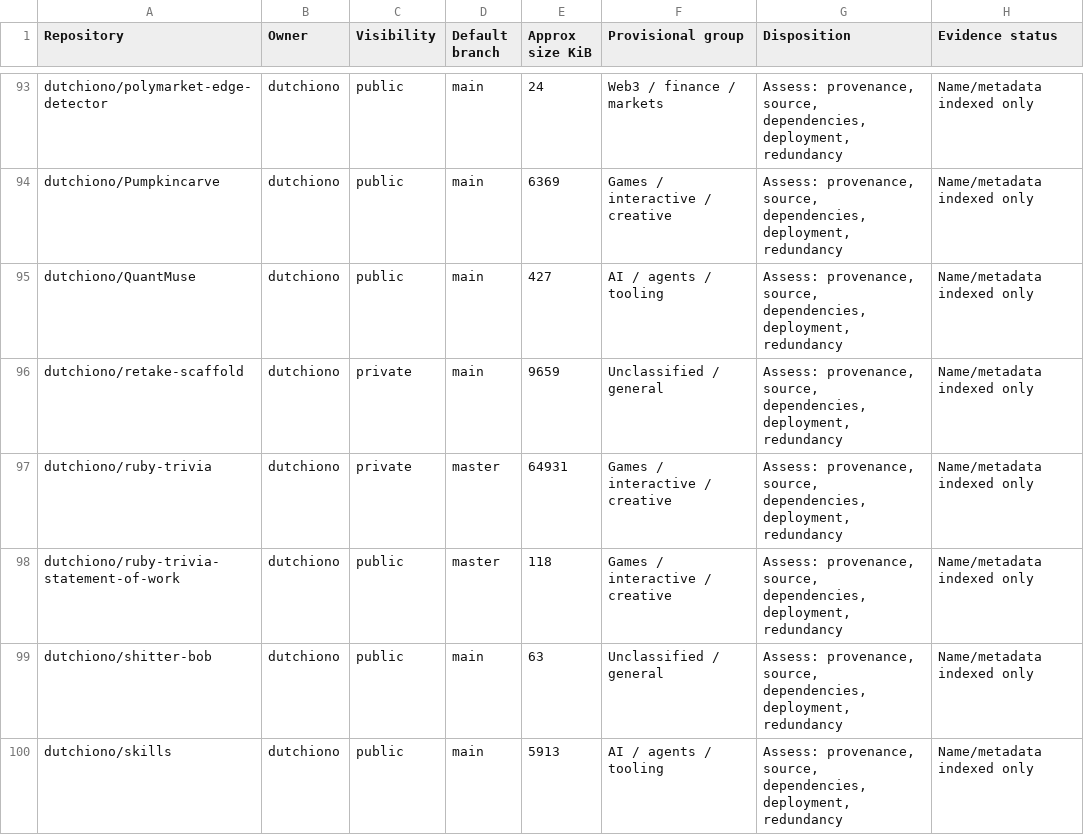
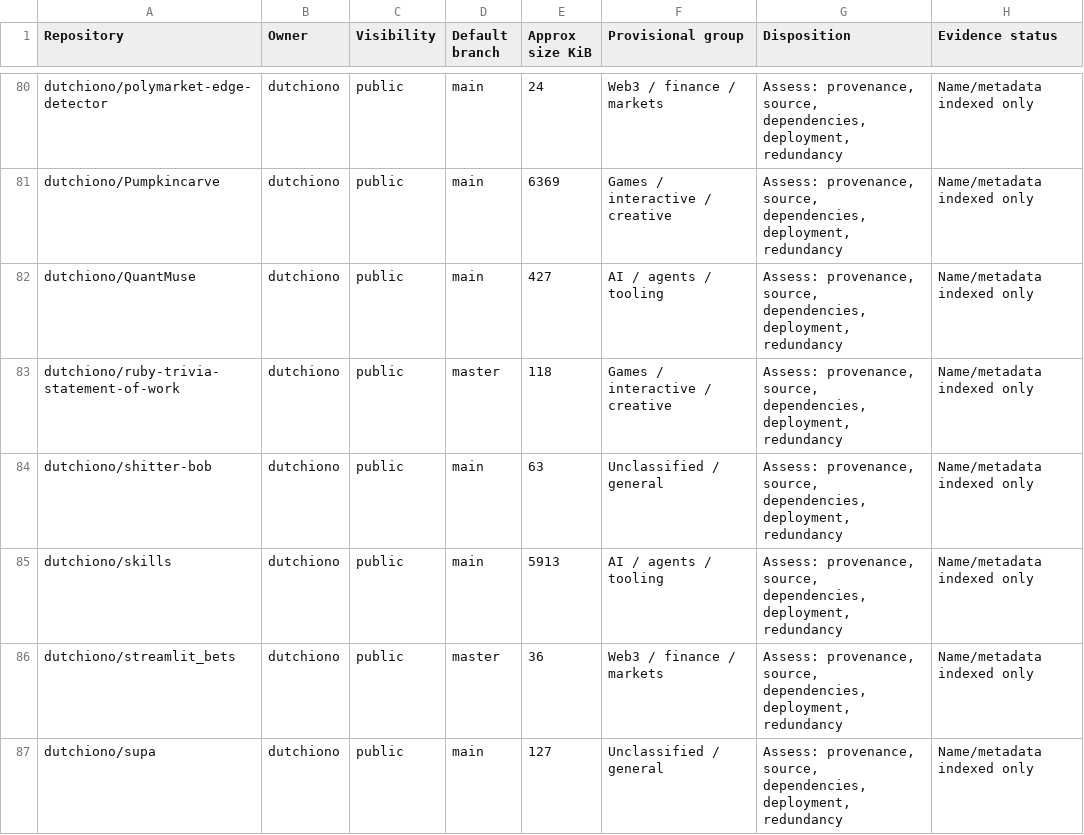
Before and after one commit to dutchiono/jobsdone-growth, a CSV file: docs/ecosystem/repository-inventory.csv, drawn as a sheet; only a part is shown, gaps mark what is left out; the shorter side is filled out with more unchanged rows; the diff covers the shown part only; the diff names each change by its address in the sheet, - before the commit and + after, or states it on an @@ line.

Commit message:
privacy: restrict public portfolio registry to public repositories

```diff
--- a/docs/ecosystem/repository-inventory.csv
+++ b/docs/ecosystem/repository-inventory.csv
-row 96: dutchiono/retake-scaffold | dutchiono | private | main | 9659 | Unclassified / general | Assess: provenance, source, dependencies, deployment, redundancy | Name/metadata indexed only
-row 97: dutchiono/ruby-trivia | dutchiono | private | master | 64931 | Games / interactive / creative | Assess: provenance, source, dependencies, deployment, redundancy | Name/metadata indexed only
```
Also changed, not shown: 19 removed rows elsewhere in this file.
